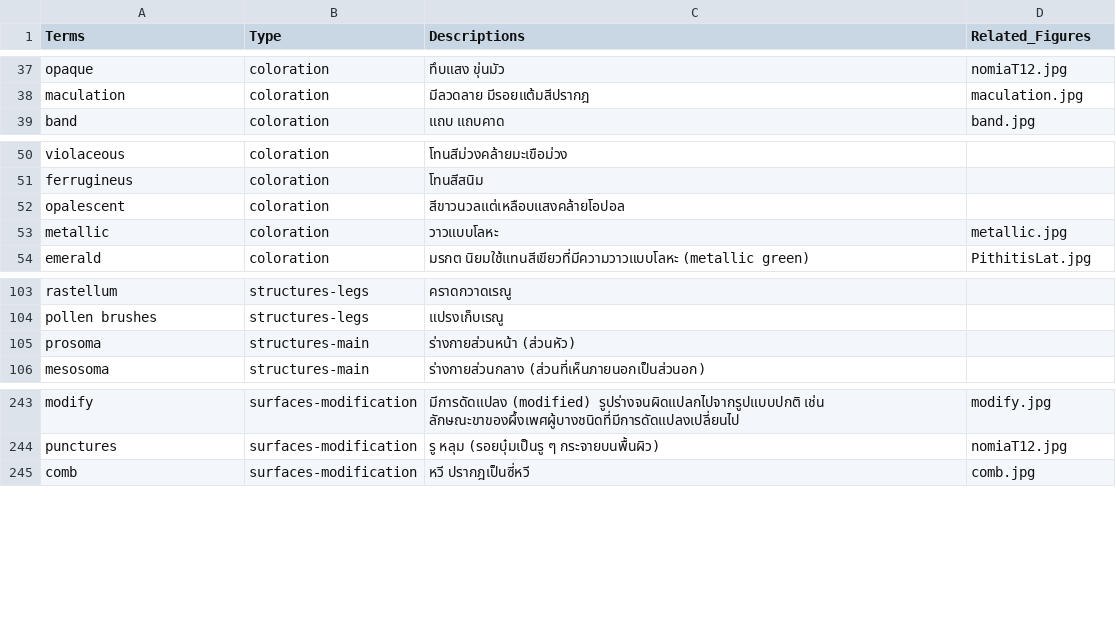
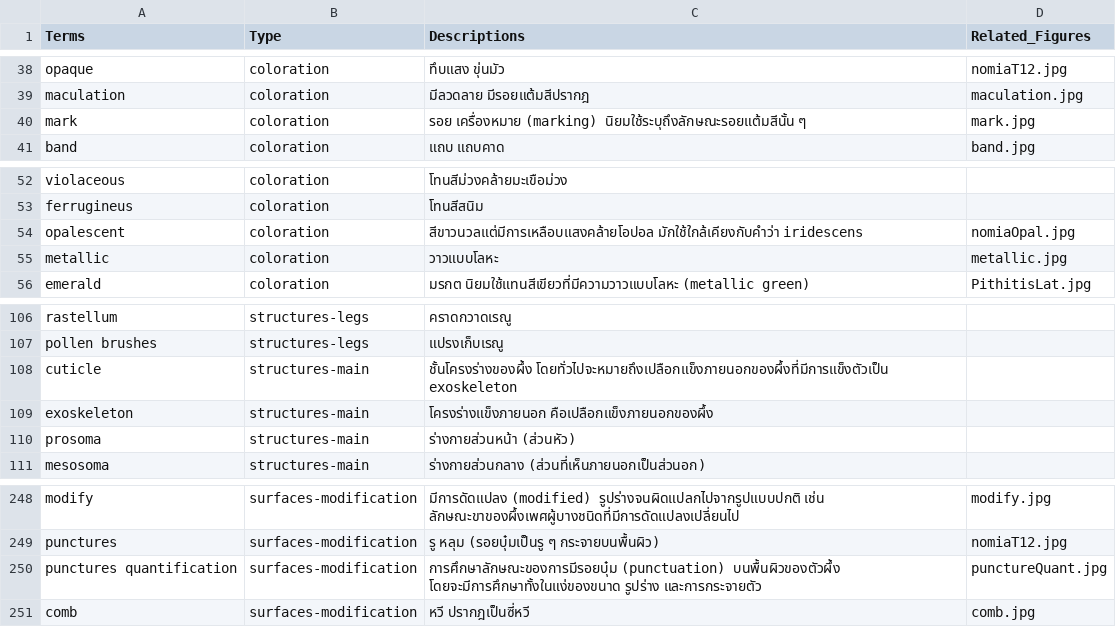
Before and after one commit to kpakorn/2025ThaiBeeWorkshop, a CSV file: data/dictionary.csv, drawn as a sheet; only a part is shown, gaps mark what is left out; the diff covers the shown part only.

```diff
--- a/data/dictionary.csv
+++ b/data/dictionary.csv
@@ -38,2 +39,3 @@ opaque,coloration,ทึบแสง ขุ่นมัว,nomiaT12.jpg
 maculation,coloration,มีลวดลาย มีรอยแต้มสีปรากฎ,maculation.jpg
+mark,coloration,รอย เครื่องหมาย (marking) นิยมใช้ระบุถึงลักษณะรอยแต้มสีนั้น ๆ,mark.jpg
 band,coloration,แถบ แถบคาด,band.jpg
@@ -51,3 +53,3 @@ violaceous,coloration,โทนสีม่วงคล้ายมะเขื
 ferrugineus,coloration,โทนสีสนิม,
-opalescent,coloration,สีขาวนวลแต่เหลือบแสงคล้ายโอปอล,
+opalescent,coloration,สีขาวนวลแต่มีการเหลือบแสงคล้ายโอปอล มักใช้ใกล้เคียงกับคำว่า iridescens,nomiaOpal.jpg
 metallic,coloration,วาวแบบโลหะ,metallic.jpg
@@ -104,2 +107,4 @@ rastellum,structures-legs,คราดกวาดเรณู,
 pollen brushes,structures-legs,แปรงเก็บเรณู,
+cuticle,structures-main,ชั้นโครงร่างของผึ้ง โดยทั่วไปจะหมายถึงเปลือกแข็งภายนอกของผึ้งที่มีการแข็งตัวเป็น exoskeleton,
+exoskeleton,structures-main,โครงร่างแข็งภายนอก คือเปลือกแข็งภายนอกของผึ้ง,
 prosoma,structures-main,ร่างกายส่วนหน้า (ส่วนหัว),
@@ -244,2 +249,3 @@ modify,surfaces-modification,มีการดัดแปลง (modified) ร
 punctures,surfaces-modification,รู หลุม (รอยบุ๋มเป็นรู ๆ กระจายบนพื้นผิว),nomiaT12.jpg
+punctures quantification,surfaces-modification,การศึกษาลักษณะของการมีรอยบุ๋ม (punctuation) บนพื้นผิวของตัวผึ้ง โดยจะมีการศึกษาทั้งในแง่ของขนาด รูปร่าง และการกระจายตัว,punctureQuant.jpg
 comb,surfaces-modification,หวี ปรากฎเป็นซี่หวี,comb.jpg
```
Also changed, not shown: 3 added rows, 1 removed row and 21 edited cells elsewhere in this file.
